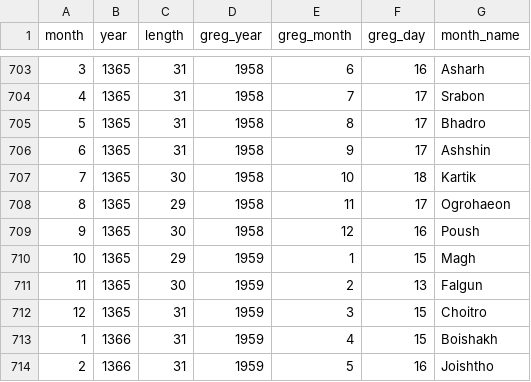
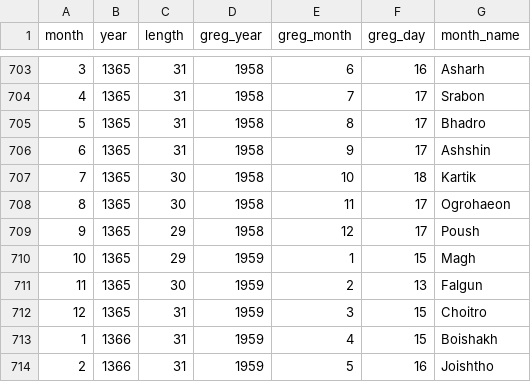
Before and after one commit to dra8an/hindu-calendar, a CSV file: validation/moshier/solar/bengali_months_1900_2050.csv, drawn as a sheet; only a part is shown, gaps mark what is left out.

```diff
--- a/validation/moshier/solar/bengali_months_1900_2050.csv
+++ b/validation/moshier/solar/bengali_months_1900_2050.csv
@@ -707,4 +707,4 @@ month,year,length,greg_year,greg_month,greg_day,month_name
 7,1365,30,1958,10,18,Kartik
-8,1365,29,1958,11,17,Ogrohaeon
-9,1365,30,1958,12,16,Poush
+8,1365,30,1958,11,17,Ogrohaeon
+9,1365,29,1958,12,17,Poush
 10,1365,29,1959,1,15,Magh
```
Also changed, not shown: validation/se/solar/bengali_months_1900_2050.csv, 42 other files.
